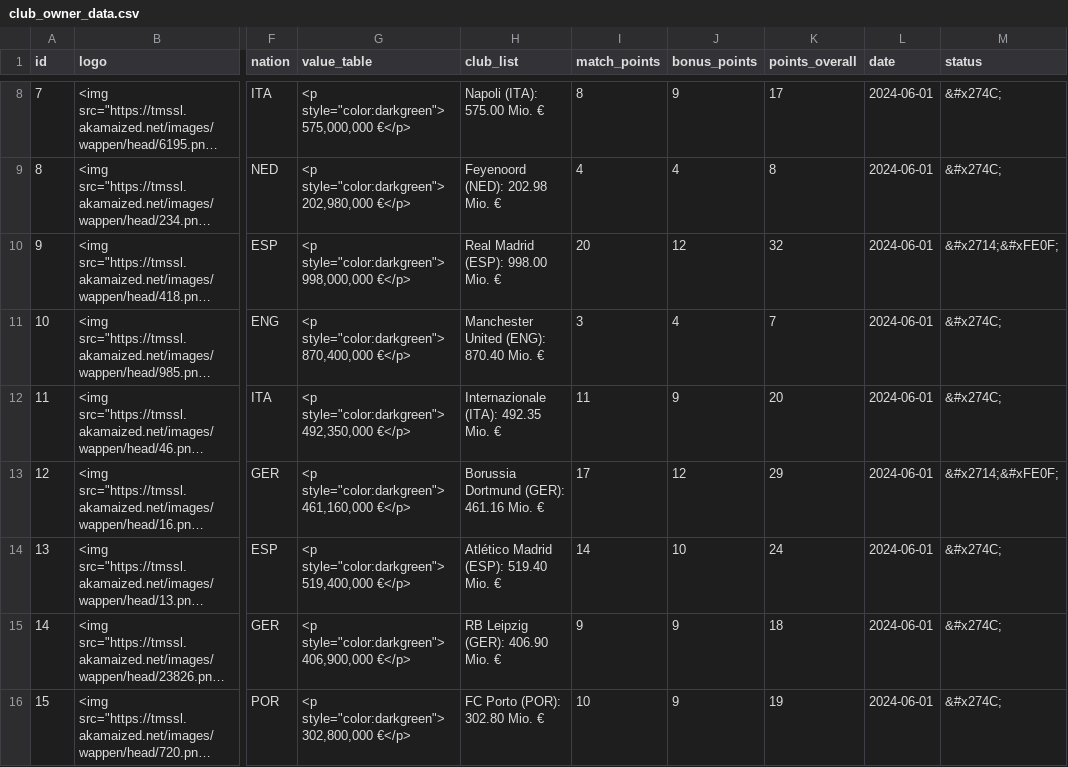
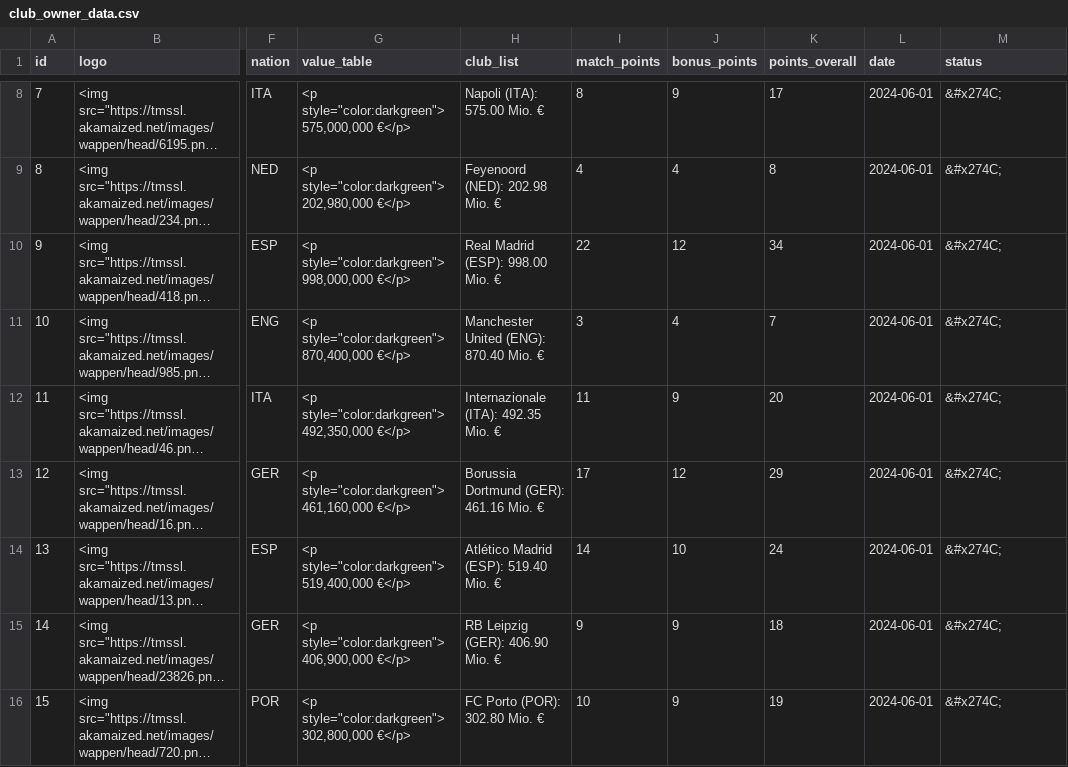
Before and after one commit to swissfootdata/UEFA_Rankings, a CSV file: Output/club_owner_data.csv, drawn as a sheet; only a part is shown, gaps mark what is left out; long unchanged cells end in …; the diff names each change by its address in the sheet, - before the commit and + after, or states it on an @@ line.

```diff
--- a/Output/club_owner_data.csv
+++ b/Output/club_owner_data.csv
-I10 (match_points): 20
+I10 (match_points): 22
-K10 (points_overall): 32
+K10 (points_overall): 34
-M10 (status): &#x2714;&#xFE0F;
+M10 (status): &#x274C;
-M13 (status): &#x2714;&#xFE0F;
+M13 (status): &#x274C;
```
Also changed, not shown: Output/efficiency_clubs.csv, Output/owner_overview.csv, 4 other files.
